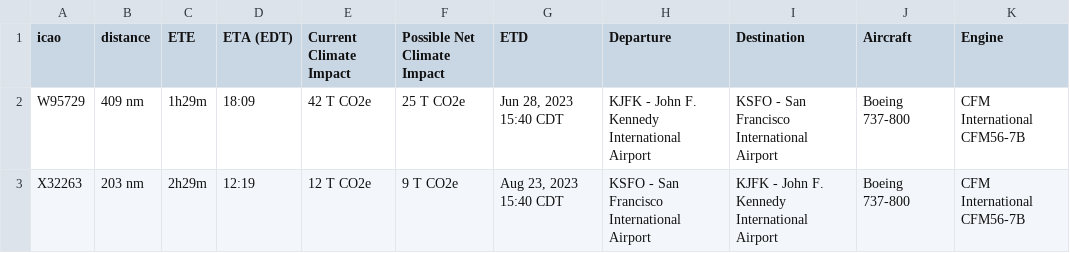
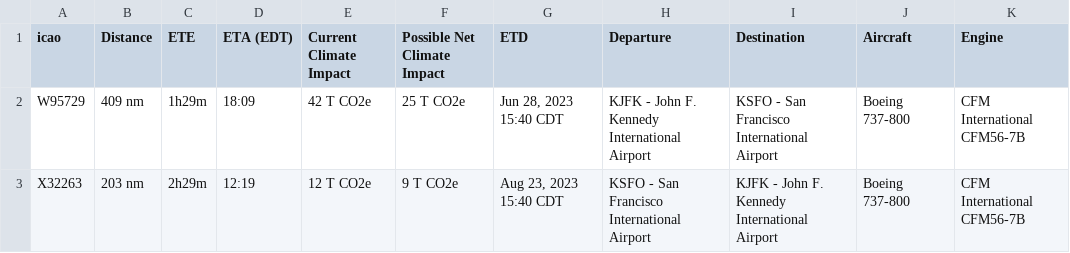
Before and after one commit to NuruzadeOmar/test-geojson, a CSV file: flight_details.csv, drawn as a sheet.

Commit message:
Update flight_details.csv

```diff
--- a/flight_details.csv
+++ b/flight_details.csv
@@ -1,2 +1,2 @@
-icao,distance, ETE,ETA (EDT),Current Climate Impact,Possible Net Climate Impact,ETD,Departure,Destination,Aircraft,Engine
+icao,Distance, ETE,ETA (EDT),Current Climate Impact,Possible Net Climate Impact,ETD,Departure,Destination,Aircraft,Engine
 W95729,409 nm, 1h29m,18:09,42 T CO2e,25 T CO2e,"Jun 28, 2023 15:40 CDT",KJFK - John F. Kennedy International Airport,KSFO - San Francisco International Airport,Boeing 737-800,CFM International CFM56-7B
```
